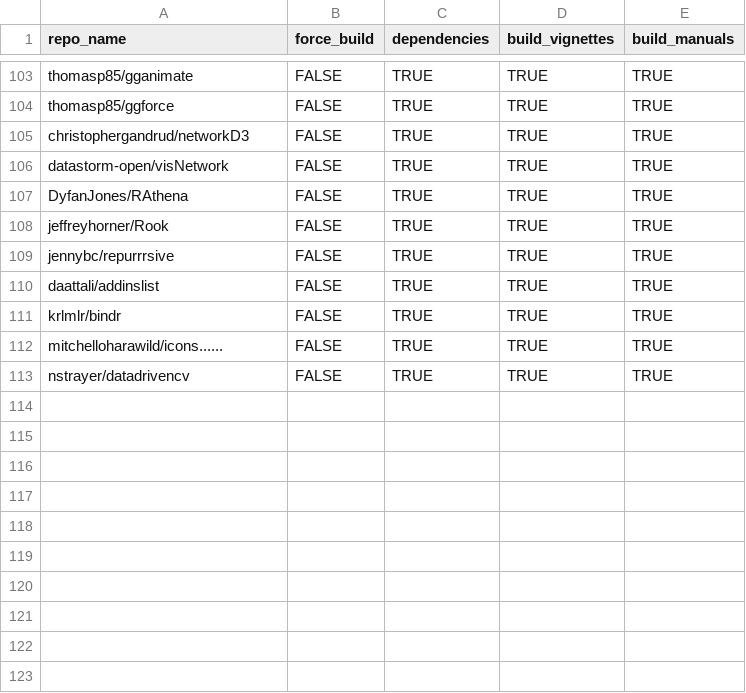
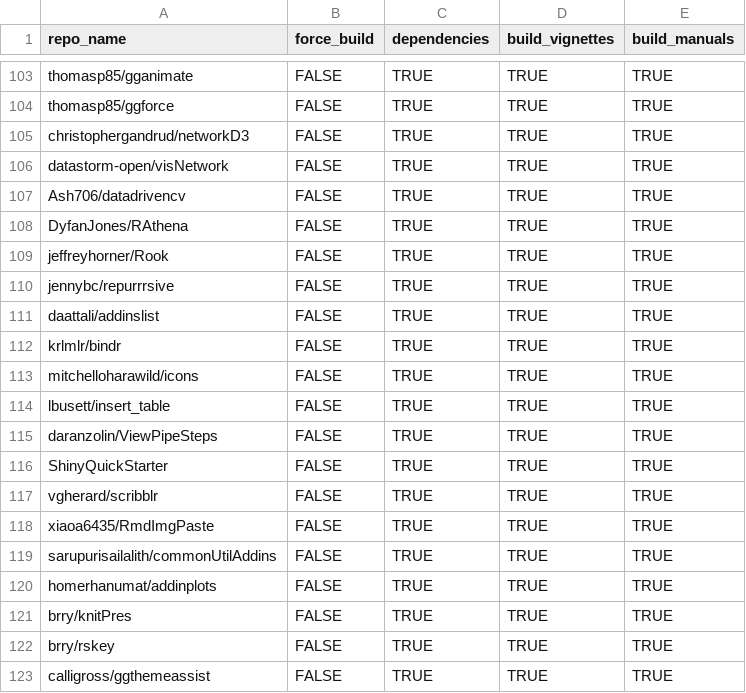
Before and after one commit to ScientificProgrammer/InstallMyPkgsToNewRSetup, a CSV file: data/PkgsToInstall.csv, drawn as a sheet; only a part is shown, gaps mark what is left out; addresses are those after the commit; the diff names each change by its address in the sheet, - before the commit and + after, or states it on an @@ line.

Commit message:
Add 'addins' pkgs and change 'nstrayer/datadrivencv' to 'Ash706/datadrivencv'

```diff
--- a/data/PkgsToInstall.csv
+++ b/data/PkgsToInstall.csv
+row 107: Ash706/datadrivencv | FALSE | TRUE | TRUE | TRUE
-A113 (repo_name): mitchelloharawild/icons......
+A113 (repo_name): mitchelloharawild/icons
+row 114: lbusett/insert_table | FALSE | TRUE | TRUE | TRUE
+row 115: daranzolin/ViewPipeSteps | FALSE | TRUE | TRUE | TRUE
+row 116: ShinyQuickStarter | FALSE | TRUE | TRUE | TRUE
+row 117: vgherard/scribblr | FALSE | TRUE | TRUE | TRUE
+row 118: xiaoa6435/RmdImgPaste | FALSE | TRUE | TRUE | TRUE
+row 119: sarupurisailalith/commonUtilAddins | FALSE | TRUE | TRUE | TRUE
-A120 (repo_name): nstrayer/datadrivencv
+A120 (repo_name): homerhanumat/addinplots
+row 121: brry/knitPres | FALSE | TRUE | TRUE | TRUE
+row 122: brry/rskey | FALSE | TRUE | TRUE | TRUE
+row 123: calligross/ggthemeassist | FALSE | TRUE | TRUE | TRUE
```
